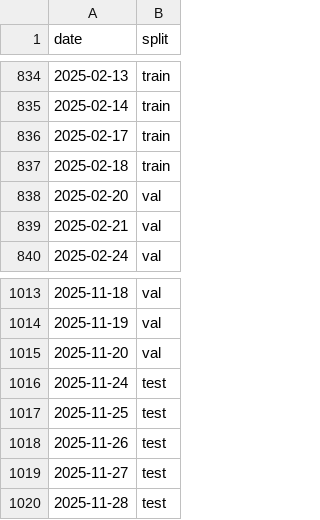
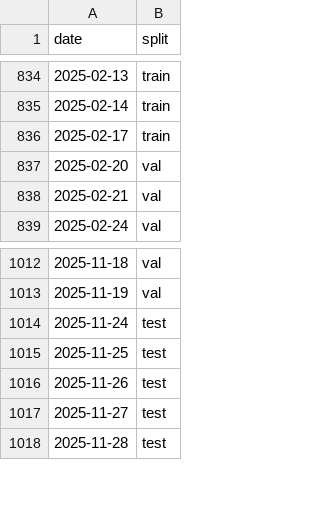
Before and after one commit to mikailachmad/nlp-trio-bertiga, a CSV file: data/feature_extracted/tfidf_index.csv, drawn as a sheet; only a part is shown, gaps mark what is left out.

```diff
--- a/data/feature_extracted/tfidf_index.csv
+++ b/data/feature_extracted/tfidf_index.csv
@@ -836,3 +836,2 @@ date,split
 2025-02-17,train
-2025-02-18,train
 2025-02-20,val
@@ -1014,3 +1013,2 @@ date,split
 2025-11-19,val
-2025-11-20,val
 2025-11-24,test
```
Also changed, not shown: data/feature_extracted/features_lexicon.csv, data/feature_extracted/tfidf_vocab.csv, 14 other files.
